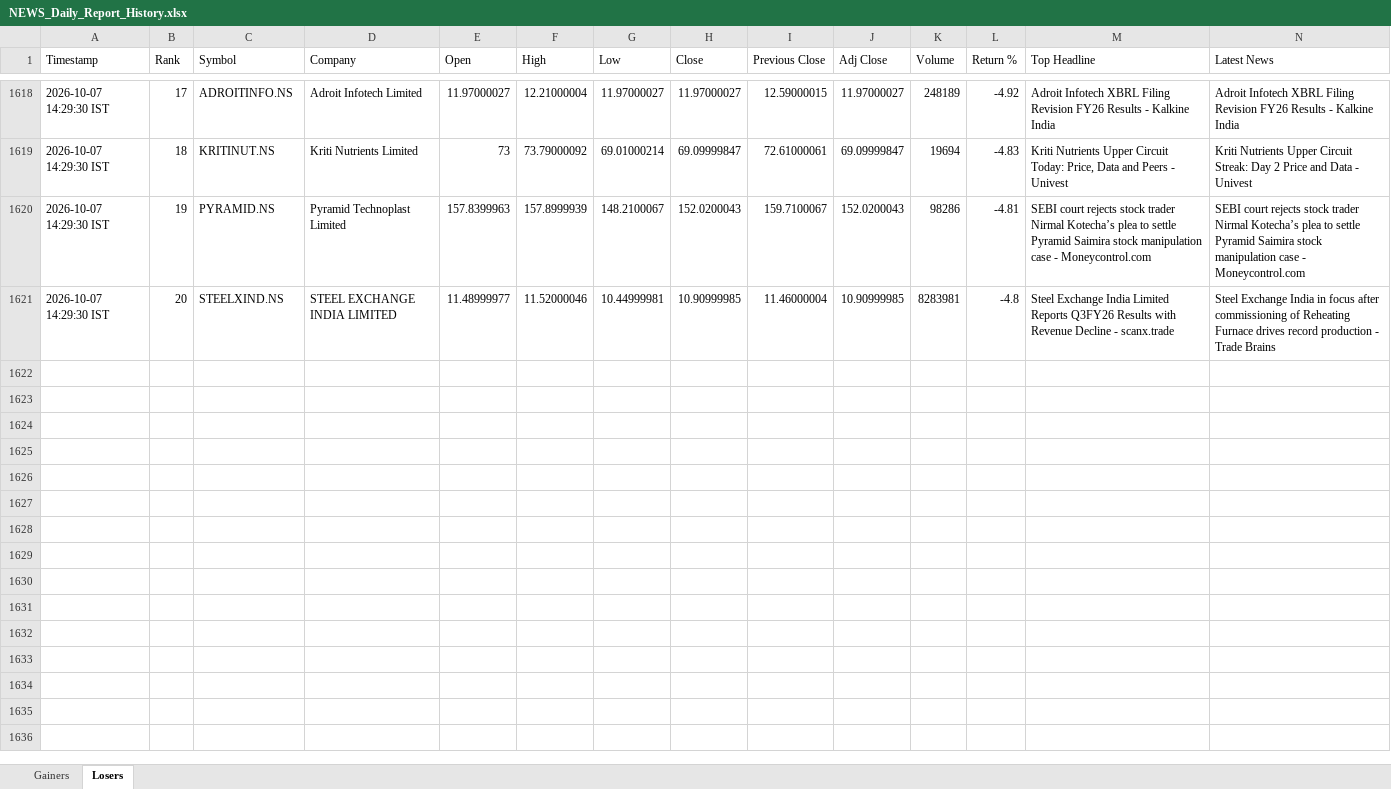
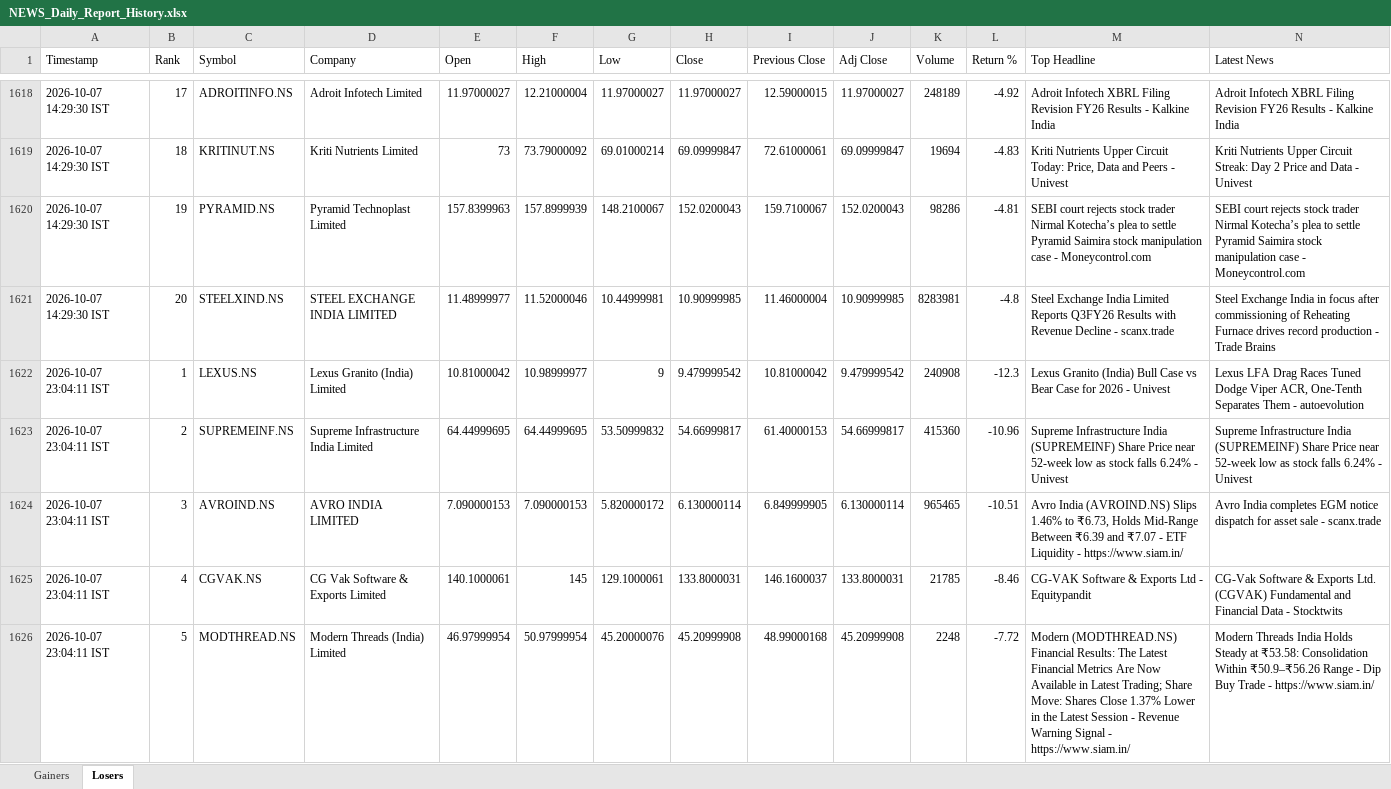
Before and after one commit to PavanSaiNekkala/News_Dividend_Fetcher, an Excel workbook: NEWS_Daily_Report/output/history/NEWS_Daily_Report_History.xlsx, sheet Losers, drawn as a sheet; only a part is shown, gaps mark what is left out; values as stored, in another font and other column widths than the file's, no borders; rows hold the shown columns only; the diff covers the shown part only; the diff names each change by its address in the sheet, - before the commit and + after, or states it on an @@ line.

```diff
--- a/NEWS_Daily_Report/output/history/NEWS_Daily_Report_History.xlsx (sheet Losers)
+++ b/NEWS_Daily_Report/output/history/NEWS_Daily_Report_History.xlsx (sheet Losers)
+row 1622: 2026-10-07 23:04:11 IST | 1 | LEXUS.NS | Lexus Granito (India) Limited | 10.81000042 | 10.98999977 | 9 | 9.479999542 | 10.81000042 | 9.479999542 | 240908 | -12.3 | Lexus Granito (India) Bull Case vs Bear Case for 2026 - Univest | Lexus LFA Drag Races Tuned Dodge Viper ACR, One-Tenth Separates Them - autoevolution
+row 1623: 2026-10-07 23:04:11 IST | 2 | SUPREMEINF.NS | Supreme Infrastructure India Limited | 64.44999695 | 64.44999695 | 53.50999832 | 54.66999817 | 61.40000153 | 54.66999817 | 415360 | -10.96 | Supreme Infrastructure India (SUPREMEINF) Share Price near 52-week low as stock falls 6.24% - Univest | Supreme Infrastructure India (SUPREMEINF) Share Price near 52-week low as stock falls 6.24% - Univest
+row 1624: 2026-10-07 23:04:11 IST | 3 | AVROIND.NS | AVRO INDIA LIMITED | 7.090000153 | 7.090000153 | 5.820000172 | 6.130000114 | 6.849999905 | 6.130000114 | 965465 | -10.51 | Avro India (AVROIND.NS) Slips 1.46% to ₹6.73, Holds Mid-Range Between ₹6.39 and ₹7.07 - ETF Liquidity - https://www.siam.in/ | Avro India completes EGM notice dispatch for asset sale - scanx.trade
+row 1625: 2026-10-07 23:04:11 IST | 4 | CGVAK.NS | CG Vak Software & Exports Limited | 140.1000061 | 145 | 129.1000061 | 133.8000031 | 146.1600037 | 133.8000031 | 21785 | -8.46 | CG-VAK Software & Exports Ltd - Equitypandit | CG-Vak Software & Exports Ltd. (CGVAK) Fundamental and Financial Data - Stocktwits
+row 1626: 2026-10-07 23:04:11 IST | 5 | MODTHREAD.NS | Modern Threads (India) Limited | 46.97999954 | 50.97999954 | 45.20000076 | 45.20999908 | 48.99000168 | 45.20999908 | 2248 | -7.72 | Modern (MODTHREAD.NS) Financial Results: The Latest Financial Metrics Are Now Available in Latest Trading; Share Move: Shares Close 1.37% Lower in the Latest Session - Revenue Warning Signal - https://www.siam.in/ | Modern Threads India Holds Steady at ₹53.58: Consolidation Within ₹50.9–₹56.26 Range - Dip Buy Trade - https://www.siam.in/
```
Also changed, not shown: 15 added rows elsewhere in this sheet, sheet Gainers, NEWS_Daily_Report/output/latest/NEWS_Daily_Report.xlsx.
